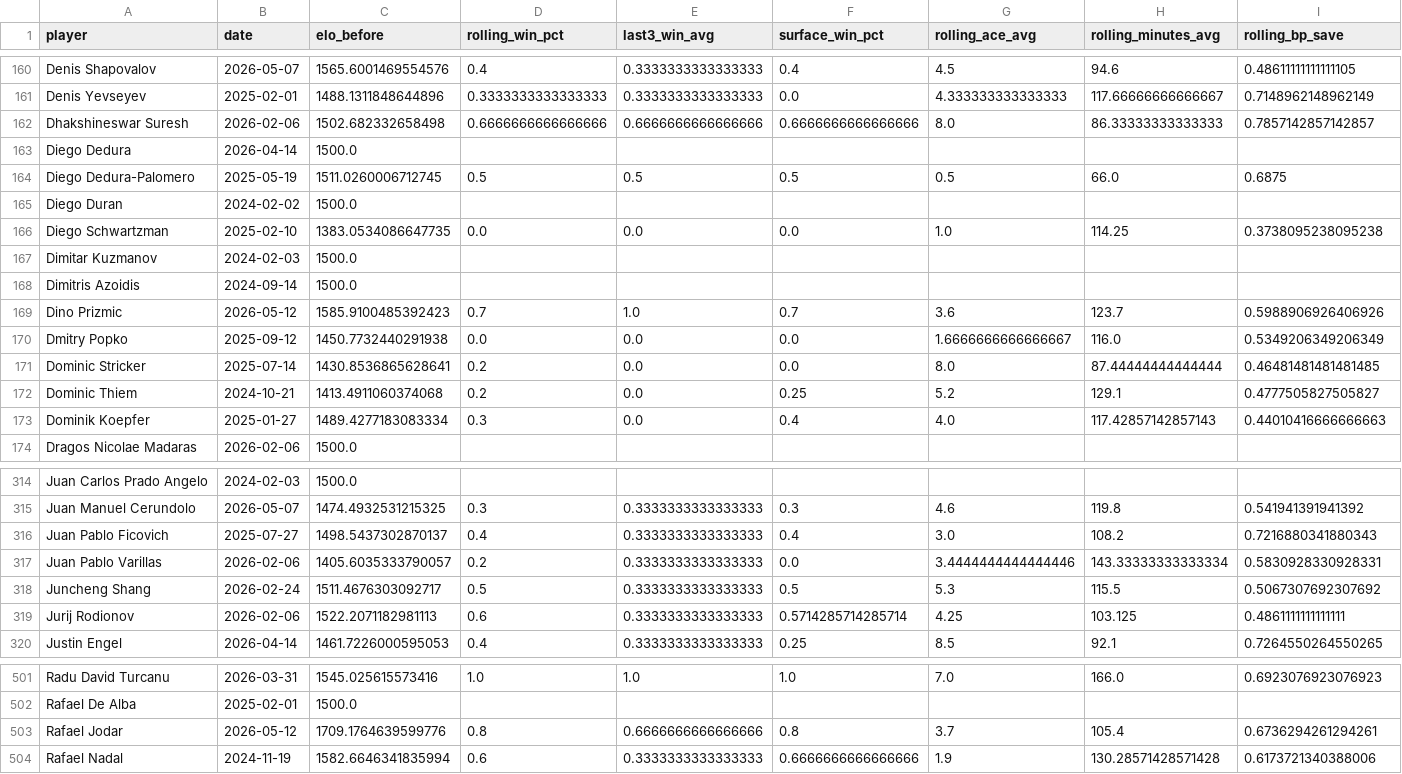
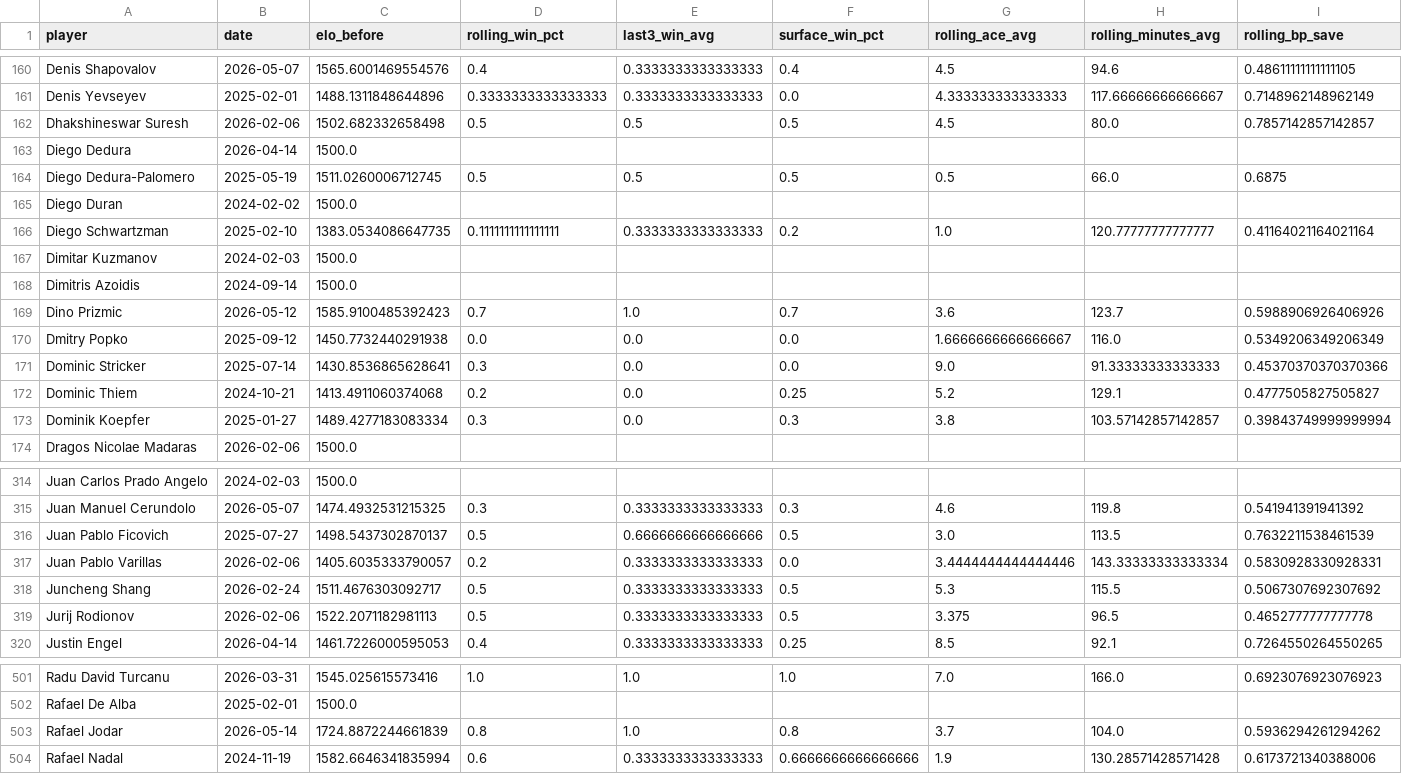
Before and after one commit to karushp/breakpoint-analytics, a CSV file: outputs/player_stats_latest.csv, drawn as a sheet; only a part is shown, gaps mark what is left out; the diff covers the shown part only; the diff names each change by its address in the sheet, - before the commit and + after, or states it on an @@ line.

```diff
--- a/outputs/player_stats_latest.csv
+++ b/outputs/player_stats_latest.csv
-D162 (rolling_win_pct): 0.6666666666666666
+D162 (rolling_win_pct): 0.5
-E162 (last3_win_avg): 0.6666666666666666
+E162 (last3_win_avg): 0.5
-F162 (surface_win_pct): 0.6666666666666666
+F162 (surface_win_pct): 0.5
-G162 (rolling_ace_avg): 8.0
+G162 (rolling_ace_avg): 4.5
-H162 (rolling_minutes_avg): 86.33333333333333
+H162 (rolling_minutes_avg): 80.0
-D166 (rolling_win_pct): 0.0
+D166 (rolling_win_pct): 0.1111111111111111
-E166 (last3_win_avg): 0.0
+E166 (last3_win_avg): 0.3333333333333333
-F166 (surface_win_pct): 0.0
+F166 (surface_win_pct): 0.2
-H166 (rolling_minutes_avg): 114.25
+H166 (rolling_minutes_avg): 120.77777777777777
-I166 (rolling_bp_save): 0.3738095238095238
+I166 (rolling_bp_save): 0.41164021164021164
-D171 (rolling_win_pct): 0.2
+D171 (rolling_win_pct): 0.3
-G171 (rolling_ace_avg): 8.0
+G171 (rolling_ace_avg): 9.0
-H171 (rolling_minutes_avg): 87.44444444444444
+H171 (rolling_minutes_avg): 91.33333333333333
-I171 (rolling_bp_save): 0.46481481481481485
+I171 (rolling_bp_save): 0.45370370370370366
-F173 (surface_win_pct): 0.4
+F173 (surface_win_pct): 0.3
-G173 (rolling_ace_avg): 4.0
+G173 (rolling_ace_avg): 3.8
-H173 (rolling_minutes_avg): 117.42857142857143
+H173 (rolling_minutes_avg): 103.57142857142857
-I173 (rolling_bp_save): 0.44010416666666663
+I173 (rolling_bp_save): 0.39843749999999994
-D316 (rolling_win_pct): 0.4
+D316 (rolling_win_pct): 0.5
-E316 (last3_win_avg): 0.3333333333333333
+E316 (last3_win_avg): 0.6666666666666666
-F316 (surface_win_pct): 0.4
+F316 (surface_win_pct): 0.5
-H316 (rolling_minutes_avg): 108.2
+H316 (rolling_minutes_avg): 113.5
-I316 (rolling_bp_save): 0.7216880341880343
+I316 (rolling_bp_save): 0.7632211538461539
-D319 (rolling_win_pct): 0.6
+D319 (rolling_win_pct): 0.5
-F319 (surface_win_pct): 0.5714285714285714
+F319 (surface_win_pct): 0.5
-G319 (rolling_ace_avg): 4.25
+G319 (rolling_ace_avg): 3.375
-H319 (rolling_minutes_avg): 103.125
+H319 (rolling_minutes_avg): 96.5
-I319 (rolling_bp_save): 0.4861111111111111
+I319 (rolling_bp_save): 0.4652777777777778
-B503 (date): 2026-05-12
+B503 (date): 2026-05-14
-C503 (elo_before): 1709.1764639599776
+C503 (elo_before): 1724.8872244661839
-E503 (last3_win_avg): 0.6666666666666666
+E503 (last3_win_avg): 1.0
-H503 (rolling_minutes_avg): 105.4
+H503 (rolling_minutes_avg): 104.0
-I503 (rolling_bp_save): 0.6736294261294261
+I503 (rolling_bp_save): 0.5936294261294262
```
Also changed, not shown: 103 edited cells elsewhere in this file.
